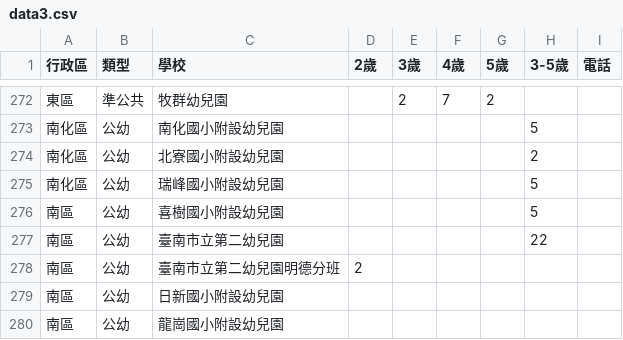
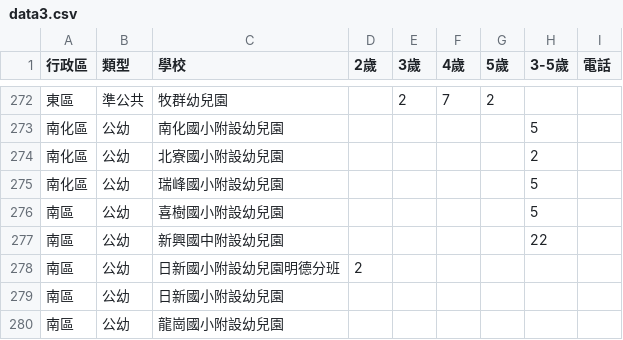
Before and after one commit to kiang/kid.tn.edu.tw, a CSV file: data/2025/data3.csv, drawn as a sheet; only a part is shown, gaps mark what is left out.

Commit message:
auto update @ 2025-12-16 12:10:01

```diff
--- a/data/2025/data3.csv
+++ b/data/2025/data3.csv
@@ -276,4 +276,4 @@
 南區,公幼,喜樹國小附設幼兒園,,,,,5,
-南區,公幼,臺南市立第二幼兒園,,,,,22,
-南區,公幼,臺南市立第二幼兒園明德分班,2,,,,,
+南區,公幼,新興國中附設幼兒園,,,,,22,
+南區,公幼,日新國小附設幼兒園明德分班,2,,,,,
 南區,公幼,日新國小附設幼兒園,,,,,,
```
